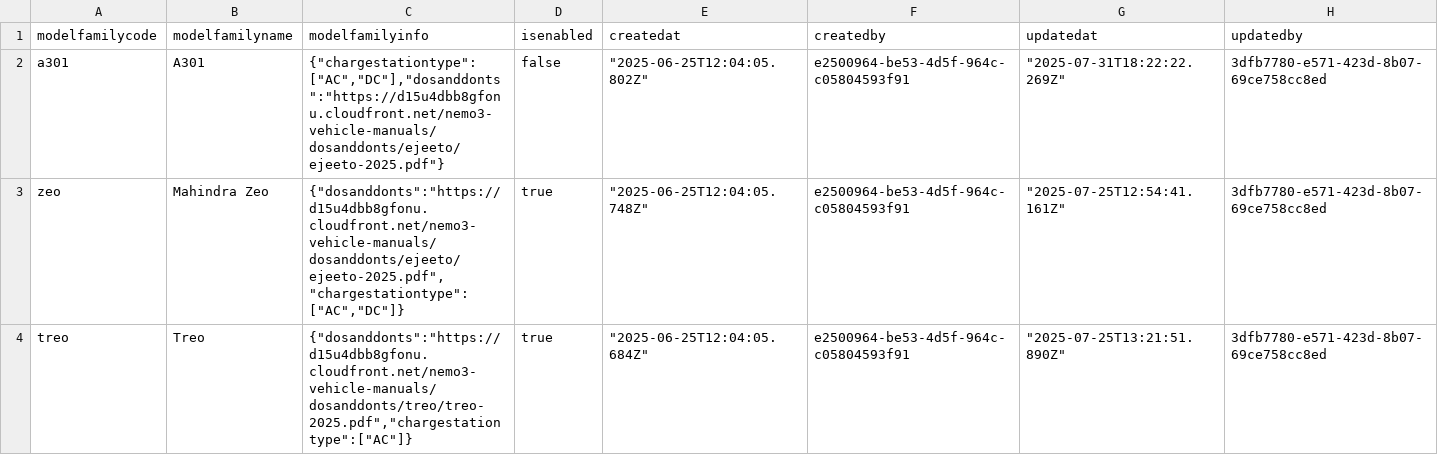
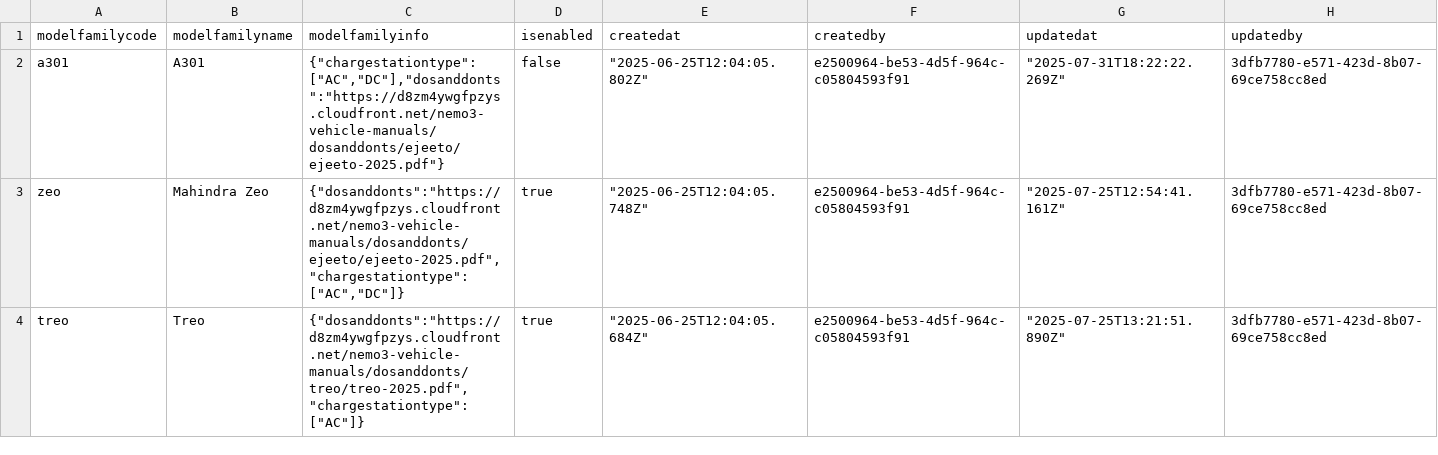
Before and after one commit to Ehtesham93/fms, a CSV file: scripts/seed_csv_files/vehicle_modelfamily.csv, drawn as a sheet.

```diff
--- a/scripts/seed_csv_files/vehicle_modelfamily.csv
+++ b/scripts/seed_csv_files/vehicle_modelfamily.csv
@@ -1,4 +1,4 @@
 modelfamilycode,modelfamilyname,modelfamilyinfo,isenabled,createdat,createdby,updatedat,updatedby
-a301,A301,"{""chargestationtype"":[""AC"",""DC""],""dosanddonts"":""https://d15u4dbb8gfonu.cloudfront.net/nemo3-vehicle-manuals/dosanddonts/ejeeto/ejeeto-2025.pdf""}",false,"""2025-06-25T12:04:05.802Z""",e2500964-be53-4d5f-964c-c05804593f91,"""2025-07-31T18:22:22.269Z""",3dfb7780-e571-423d-8b07-69ce758cc8ed
-zeo,Mahindra Zeo,"{""dosanddonts"":""https://d15u4dbb8gfonu.cloudfront.net/nemo3-vehicle-manuals/dosanddonts/ejeeto/ejeeto-2025.pdf"",""chargestationtype"":[""AC"",""DC""]}",true,"""2025-06-25T12:04:05.748Z""",e2500964-be53-4d5f-964c-c05804593f91,"""2025-07-25T12:54:41.161Z""",3dfb7780-e571-423d-8b07-69ce758cc8ed
-treo,Treo,"{""dosanddonts"":""https://d15u4dbb8gfonu.cloudfront.net/nemo3-vehicle-manuals/dosanddonts/treo/treo-2025.pdf"",""chargestationtype"":[""AC""]}",true,"""2025-06-25T12:04:05.684Z""",e2500964-be53-4d5f-964c-c05804593f91,"""2025-07-25T13:21:51.890Z""",3dfb7780-e571-423d-8b07-69ce758cc8ed
+a301,A301,"{""chargestationtype"":[""AC"",""DC""],""dosanddonts"":""https://d8zm4ywgfpzys.cloudfront.net/nemo3-vehicle-manuals/dosanddonts/ejeeto/ejeeto-2025.pdf""}",false,"""2025-06-25T12:04:05.802Z""",e2500964-be53-4d5f-964c-c05804593f91,"""2025-07-31T18:22:22.269Z""",3dfb7780-e571-423d-8b07-69ce758cc8ed
+zeo,Mahindra Zeo,"{""dosanddonts"":""https://d8zm4ywgfpzys.cloudfront.net/nemo3-vehicle-manuals/dosanddonts/ejeeto/ejeeto-2025.pdf"",""chargestationtype"":[""AC"",""DC""]}",true,"""2025-06-25T12:04:05.748Z""",e2500964-be53-4d5f-964c-c05804593f91,"""2025-07-25T12:54:41.161Z""",3dfb7780-e571-423d-8b07-69ce758cc8ed
+treo,Treo,"{""dosanddonts"":""https://d8zm4ywgfpzys.cloudfront.net/nemo3-vehicle-manuals/dosanddonts/treo/treo-2025.pdf"",""chargestationtype"":[""AC""]}",true,"""2025-06-25T12:04:05.684Z""",e2500964-be53-4d5f-964c-c05804593f91,"""2025-07-25T13:21:51.890Z""",3dfb7780-e571-423d-8b07-69ce758cc8ed
```
Also changed, not shown: scripts/seed_csv_files/banners.csv, scripts/seed_csv_files/documents.csv, 5 other files.
